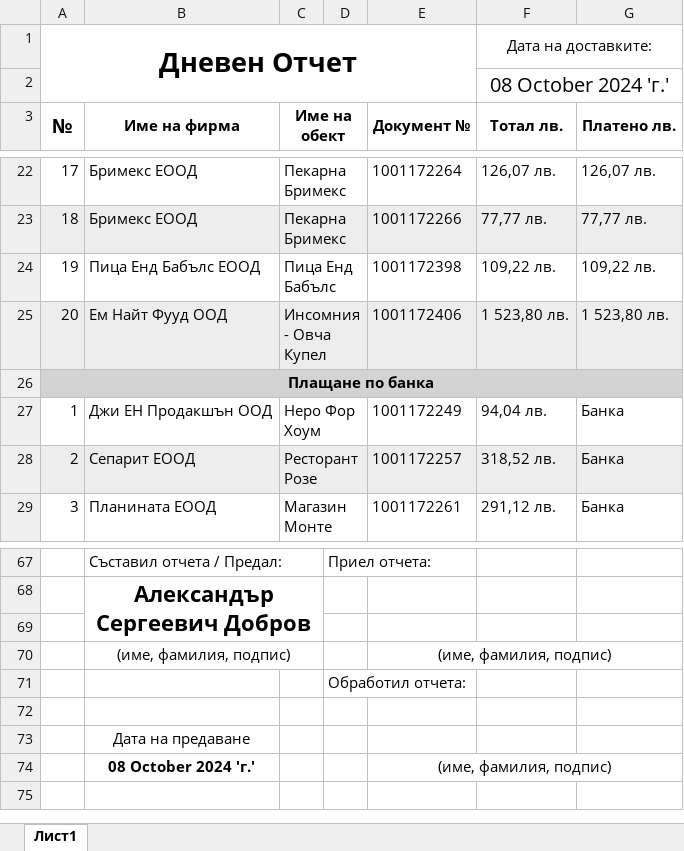
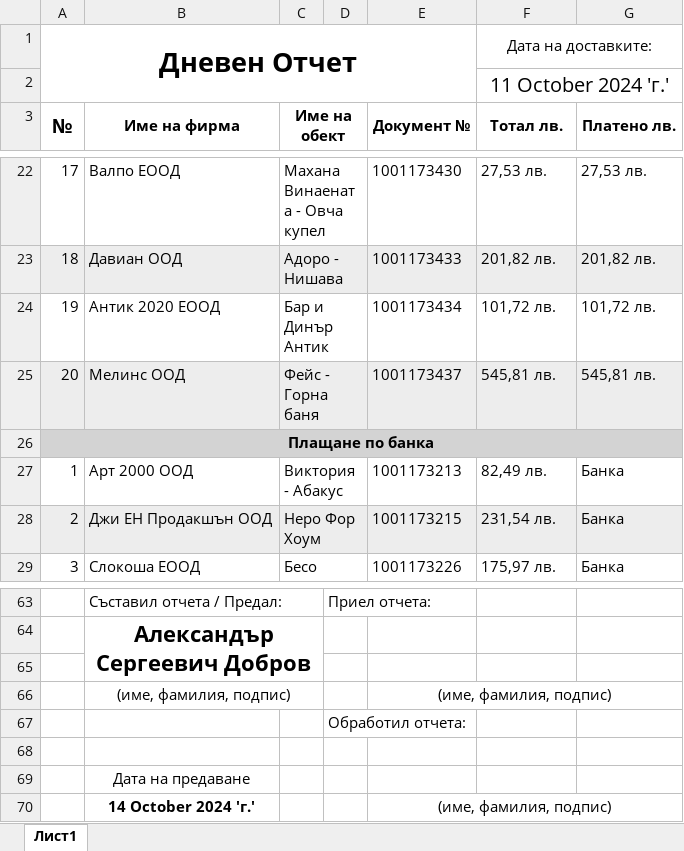
Before and after one commit to Aleksandr-Dobrov/DelitaTrade, an Excel workbook: DayReportsDataBase/ExportFiles/ExportedDayReport.xlsx, sheet Лист1, drawn as a sheet; only a part is shown, gaps mark what is left out; values as stored, in another font and other column widths than the file's, no borders; removed rows and columns are numbered as before the commit, all else as after; the diff covers the shown part only; the diff names each change by its address in the sheet, - before the commit and + after, or states it on an @@ line.

```diff
--- a/DayReportsDataBase/ExportFiles/ExportedDayReport.xlsx (sheet Лист1)
+++ b/DayReportsDataBase/ExportFiles/ExportedDayReport.xlsx (sheet Лист1)
-F2 (Тотал лв.): 08 October 2024 'г.'
+F2 (Тотал лв.): 11 October 2024 'г.'
-B22 (Име на фирма): Бримекс ЕООД
+B22 (Име на фирма): Валпо ЕООД
-C22 (Име на обект): Пекарна Бримекс
+C22 (Име на обект): Махана Винаената - Овча купел
-E22 (Документ №): 1001172264
+E22 (Документ №): 1001173430
-F22 (Тотал лв.): 126,07 лв.
+F22 (Тотал лв.): 27,53 лв.
-G22 (Платено лв.): 126,07 лв.
+G22 (Платено лв.): 27,53 лв.
-row 23: 18 | Бримекс ЕООД | Пекарна Бримекс |  | 1001172266 | 77,77 лв. | 77,77 лв.
+row 23: 18 | Давиан ООД | Адоро - Нишава |  | 1001173433 | 201,82 лв. | 201,82 лв.
-B24 (Име на фирма): Пица Енд Бабълс ЕООД
+B24 (Име на фирма): Антик 2020 ЕООД
-C24 (Име на обект): Пица Енд Бабълс
+C24 (Име на обект): Бар и Динър Антик
-E24 (Документ №): 1001172398
+E24 (Документ №): 1001173434
-F24 (Тотал лв.): 109,22 лв.
+F24 (Тотал лв.): 101,72 лв.
-G24 (Платено лв.): 109,22 лв.
+G24 (Платено лв.): 101,72 лв.
-B25 (Име на фирма): Ем Найт Фууд ООД
+B25 (Име на фирма): Мелинс ООД
-C25 (Име на обект): Инсомния - Овча Купел
+C25 (Име на обект): Фейс - Горна баня
-E25 (Документ №): 1001172406
+E25 (Документ №): 1001173437
-F25 (Тотал лв.): 1 523,80 лв.
+F25 (Тотал лв.): 545,81 лв.
-G25 (Платено лв.): 1 523,80 лв.
+G25 (Платено лв.): 545,81 лв.
-B27 (Име на фирма): Джи ЕН Продакшън ООД
+B27 (Име на фирма): Арт 2000 ООД
-C27 (Име на обект): Неро Фор Хоум
+C27 (Име на обект): Виктория - Абакус
-E27 (Документ №): 1001172249
+E27 (Документ №): 1001173213
-F27 (Тотал лв.): 94,04 лв.
+F27 (Тотал лв.): 82,49 лв.
-B28 (Име на фирма): Сепарит ЕООД
+B28 (Име на фирма): Джи ЕН Продакшън ООД
-C28 (Име на обект): Ресторант Розе
+C28 (Име на обект): Неро Фор Хоум
-E28 (Документ №): 1001172257
+E28 (Документ №): 1001173215
-F28 (Тотал лв.): 318,52 лв.
+F28 (Тотал лв.): 231,54 лв.
-B29 (Име на фирма): Планината ЕООД
+B29 (Име на фирма): Слокоша ЕООД
-C29 (Име на обект): Магазин Монте
+C29 (Име на обект): Бесо
-E29 (Документ №): 1001172261
+E29 (Документ №): 1001173226
-F29 (Тотал лв.): 291,12 лв.
+F29 (Тотал лв.): 175,97 лв.
-B70 (Име на фирма): 08 October 2024 'г.'
+B70 (Име на фирма): 14 October 2024 'г.'
```
Also changed, not shown: 9 added rows, 13 removed rows, 75 edited cells and cell formats elsewhere in this sheet, 14 other files.
